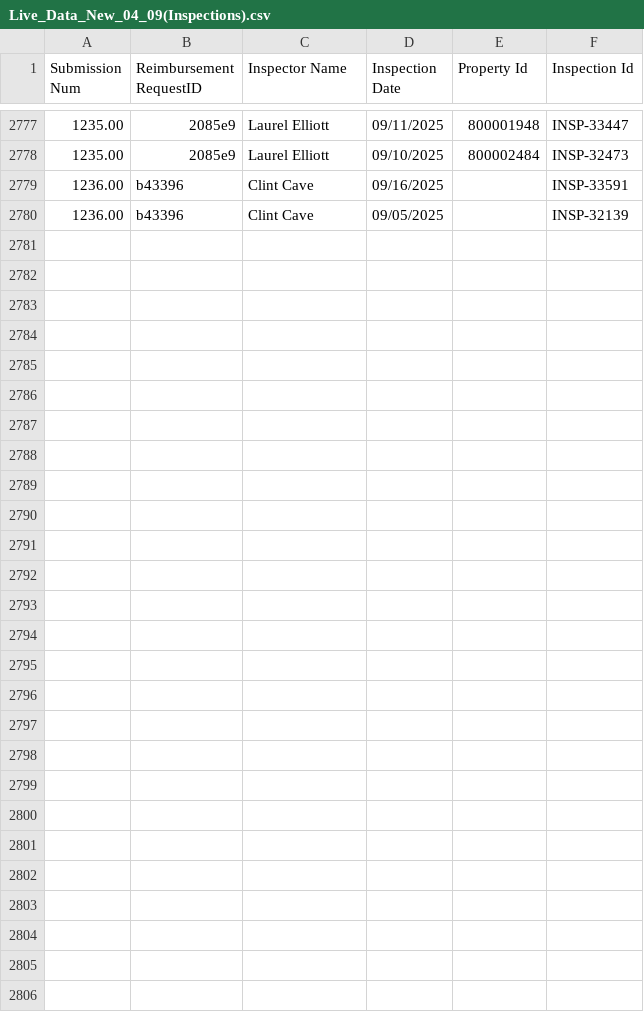
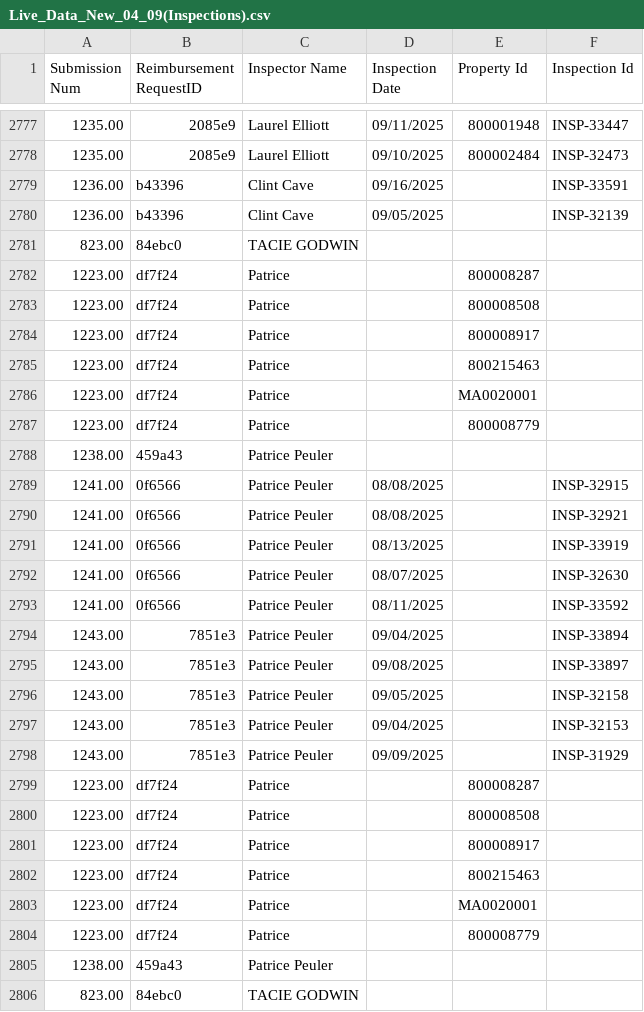
Before and after one commit to MalavikaKalani/Report-Automation-Tool, a CSV file: Live_Data_New_04_09(Inspections).csv, drawn as a sheet; only a part is shown, gaps mark what is left out.

```diff
--- a/Live_Data_New_04_09(Inspections).csv
+++ b/Live_Data_New_04_09(Inspections).csv
@@ -2780 +2780,27 @@
 1236.00,"b43396","Clint Cave","09/05/2025",,"INSP-32139"
+823.00,"84ebc0","TACIE GODWIN","",,
+1223.00,"df7f24","Patrice","","800008287",
+1223.00,"df7f24","Patrice","","800008508",
+1223.00,"df7f24","Patrice",""," 800008917",
+1223.00,"df7f24","Patrice","","800215463",
+1223.00,"df7f24","Patrice","","MA0020001",
+1223.00,"df7f24","Patrice","","800008779",
+1238.00,"459a43","Patrice Peuler","",,
+1241.00,"0f6566","Patrice Peuler ","08/08/2025",,"INSP-32915"
+1241.00,"0f6566","Patrice Peuler ","08/08/2025",,"INSP-32921"
+1241.00,"0f6566","Patrice Peuler ","08/13/2025",,"INSP-33919"
+1241.00,"0f6566","Patrice Peuler ","08/07/2025",,"INSP-32630"
+1241.00,"0f6566","Patrice Peuler ","08/11/2025",,"INSP-33592"
+1243.00,"7851e3","Patrice Peuler","09/04/2025",,"INSP-33894"
+1243.00,"7851e3","Patrice Peuler","09/08/2025",,"INSP-33897"
+1243.00,"7851e3","Patrice Peuler","09/05/2025",,"INSP-32158"
+1243.00,"7851e3","Patrice Peuler","09/04/2025",,"INSP-32153"
+1243.00,"7851e3","Patrice Peuler","09/09/2025",,"INSP-31929"
+1223.00,"df7f24","Patrice","","800008287",
+1223.00,"df7f24","Patrice","","800008508",
+1223.00,"df7f24","Patrice",""," 800008917",
+1223.00,"df7f24","Patrice","","800215463",
+1223.00,"df7f24","Patrice","","MA0020001",
+1223.00,"df7f24","Patrice","","800008779",
+1238.00,"459a43","Patrice Peuler","",,
+823.00,"84ebc0","TACIE GODWIN","",,
```
Also changed, not shown: Live_Data_New_04_09(All_Submissions).csv, Live_Data_New_04_09(Per Diem).csv, 2 other files.
